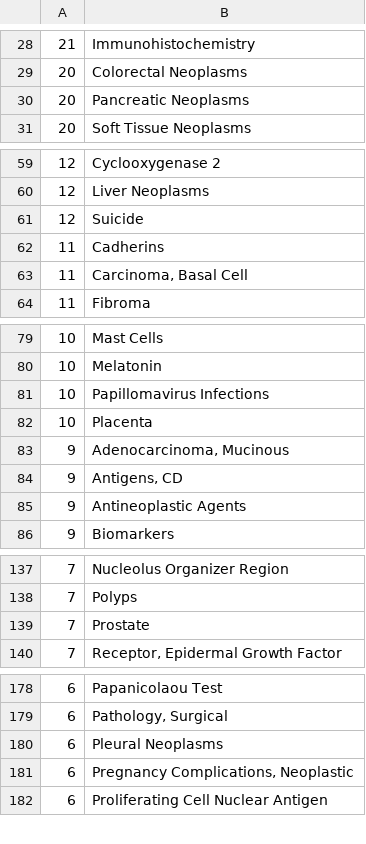
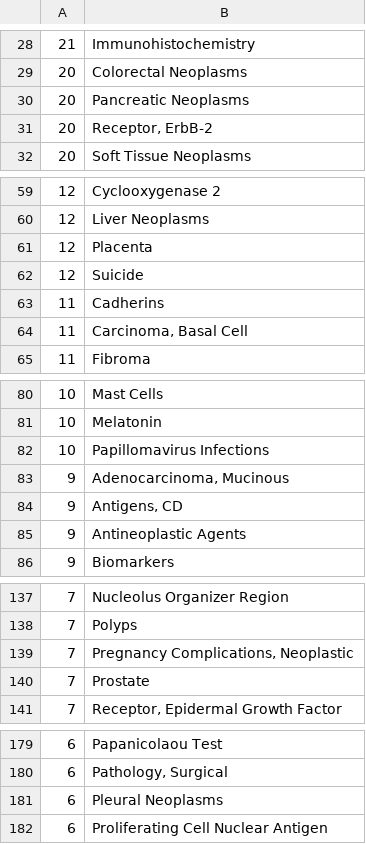
Before and after one commit to sbalci/bibliometrics, a CSV file: data/PathologyTurkeyMeSH.csv, drawn as a sheet; only a part is shown, gaps mark what is left out; the diff covers the shown part only.

```diff
--- a/data/PathologyTurkeyMeSH.csv
+++ b/data/PathologyTurkeyMeSH.csv
@@ -30,2 +30,3 @@
 20	Pancreatic Neoplasms
+20	Receptor, ErbB-2
 20	Soft Tissue Neoplasms
@@ -60,2 +60,3 @@
 12	Liver Neoplasms
+12	Placenta
 12	Suicide
@@ -81,3 +82,2 @@
 10	Papillomavirus Infections
-10	Placenta
 9	Adenocarcinoma, Mucinous
@@ -138,2 +138,3 @@
 7	Polyps
+7	Pregnancy Complications, Neoplastic
 7	Prostate
@@ -180,3 +181,2 @@
 6	Pleural Neoplasms
-6	Pregnancy Complications, Neoplastic
 6	Proliferating Cell Nuclear Antigen
```
Also changed, not shown: 12 added rows, 7 removed rows and 5 edited cells elsewhere in this file, data/authorkeywords.csv, 5 other files.
